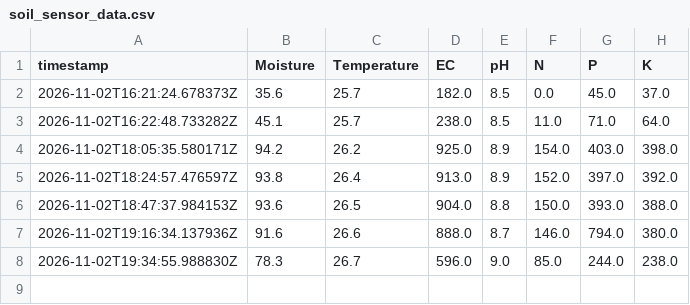
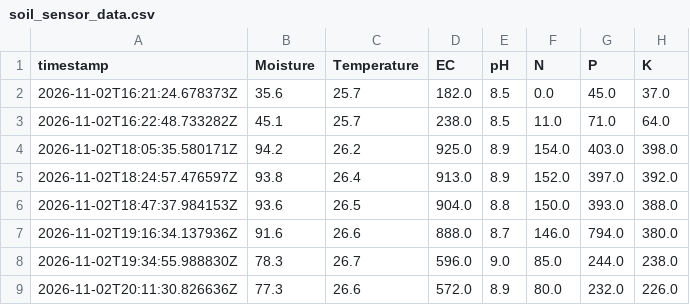
Before and after one commit to Vansh-Thakur-Sadyal/INDUX_5.0_404, a CSV file: feature-1-farm-orchestration/soil_sensor_data.csv, drawn as a sheet; the diff names each change by its address in the sheet, - before the commit and + after, or states it on an @@ line.

```diff
--- a/feature-1-farm-orchestration/soil_sensor_data.csv
+++ b/feature-1-farm-orchestration/soil_sensor_data.csv
+row 9: 2026-11-02T20:11:30.826636Z | 77.3 | 26.6 | 572.0 | 8.9 | 80.0 | 232.0 | 226.0
```
Also changed, not shown: 25 other files.
